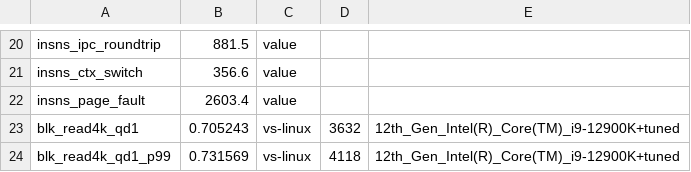
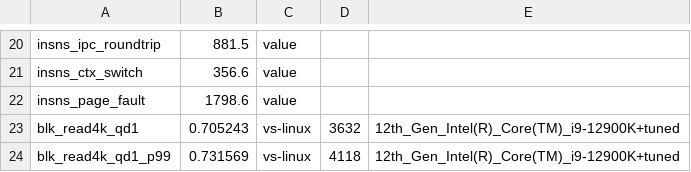
Before and after one commit to project-silica/os, a TSV file: bench/ratchet.tsv, drawn as a sheet; only a part is shown, gaps mark what is left out.

Commit message:
Instruction counts: the page fault over 16 more runs, keyed by how they are counted
The hosted nightly failed insns_page_fault at 2604.5 against the ratchet
2603.4 + 1. Traced: under the old benchmark the count included every page's
retype and capability deletion (kernel 1f7456d... now fixed), and the counted
boots could not run it more than nine times. With the benchmark reusing its
frames the count is 1798.6, identical over 4 and 16 more runs.

- COUNT_SPECS: page_fault's second boot runs it 16 times more (was 4).
- The counts' cache key includes COUNT_SPECS' text: a change in how a count is
  taken was read back as the old count (the counting functions' text does not
  hold the variable's).
- ratchet.tsv: insns_page_fault 1798.6 (bench.sh --only insns
  --update-ratchet; the other counts held: 113.4, 881.5, 356.6).

Also measured (profile.sh, raw per-function totals over 4 more runs): kernel
740a2eb, which bench.sh's comparison showed one instruction a fault above
19bdd53, is 2603.49 against 2603.46 there: its boot-only change cost the fault
path nothing.

Ran: bench.sh --only insns (exact); tools/test.sh --full (611 passed).

```diff
--- a/bench/ratchet.tsv
+++ b/bench/ratchet.tsv
@@ -21,3 +21,3 @@ insns_ipc_roundtrip	881.5	value
 insns_ctx_switch	356.6	value
-insns_page_fault	2603.4	value
+insns_page_fault	1798.6	value
 blk_read4k_qd1	0.705243	vs-linux	3632	12th_Gen_Intel(R)_Core(TM)_i9-12900K+tuned
```
Also changed, not shown: 1 other file.
